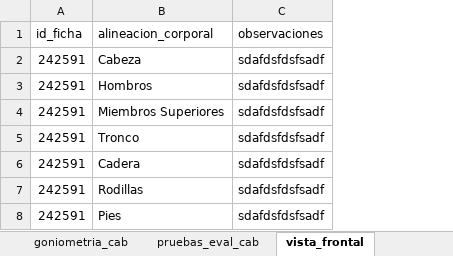
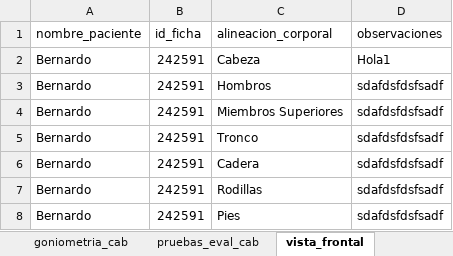
Before and after one commit to Bernardo7274/Terapia-Fisica-Mejorado, an Excel workbook: Reporte.xlsx, sheet vista_frontal, drawn as a sheet; values as stored, in another font and other column widths than the file's, no borders; table styles not drawn; addresses are those after the commit; the diff names each change by its address in the sheet, - before the commit and + after, or states it on an @@ line.

```diff
--- a/Reporte.xlsx (sheet vista_frontal)
+++ b/Reporte.xlsx (sheet vista_frontal)
+column A (nombre_paciente), rows 2-8: all Bernardo
-D2 (observaciones): sdafdsfdsfsadf
+D2 (observaciones): Hola1
```
Also changed, not shown: sheet plan_tratamientos, sheet notas_seguimientos, sheet pruebas_eval_inf, sheet pruebas_eval_cab, sheet pruebas_eval_sup, sheet antecedentes_gineco, 22 more sheets, 27 other files.
